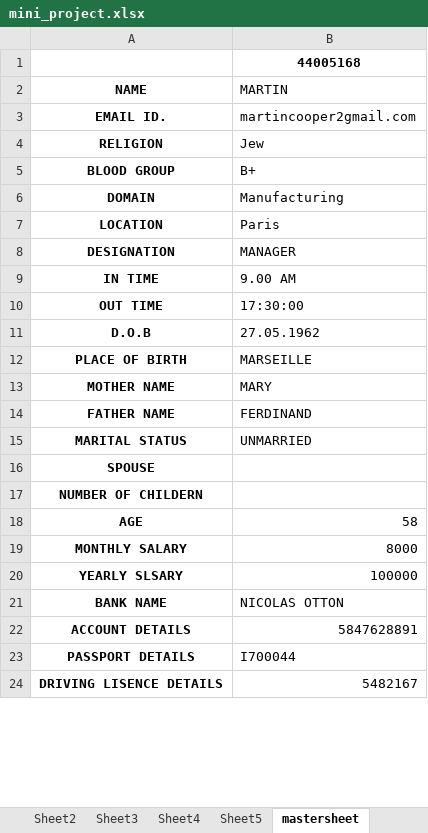
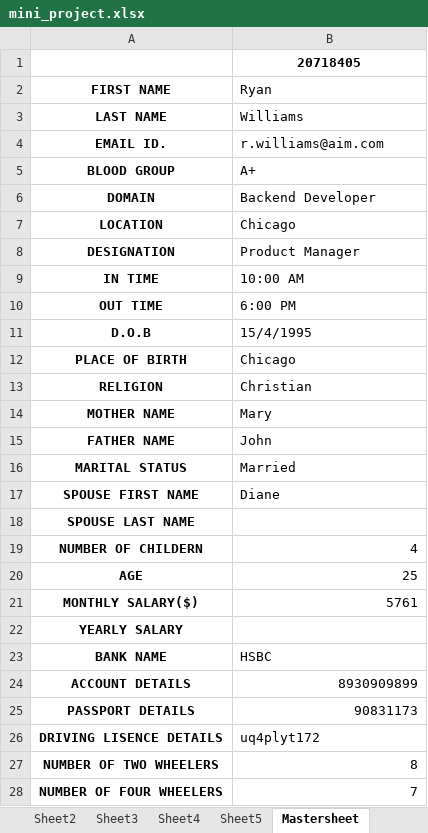
Before and after one commit to 99003788/assignment, an Excel workbook: mini_project.xlsx, sheet Mastersheet, drawn as a sheet; only a part is shown; values as stored, in another font and other column widths than the file's, no borders; removed rows and columns are numbered as before the commit, all else as after; the diff covers the shown part only; the diff names each change by its address in the sheet, - before the commit and + after, or states it on an @@ line.

```diff
--- a/mini_project.xlsx (sheet Mastersheet)
+++ b/mini_project.xlsx (sheet Mastersheet)
-sheet tab: mastersheet
+sheet tab: Mastersheet
-B1: 44005168
+B1: 20718405
-row 2: NAME | MARTIN
+row 2: FIRST NAME | Ryan
+row 3: LAST NAME | Williams
-B4: martincooper2gmail.com
+B4: r.williams@aim.com
-row 4: RELIGION | Jew
-B5: B+
+B5: A+
-B6: Manufacturing
+B6: Backend Developer
-B7: Paris
+B7: Chicago
-B8: MANAGER
+B8: Product Manager
-B9: 9.00 AM
+B9: 10:00 AM
-B10: 17:30:00
+B10: 6:00 PM
-B11: 27.05.1962
+B11: 15/4/1995
-B12: MARSEILLE
+B12: Chicago
+row 13: RELIGION | Christian
-B14: MARY
+B14: Mary
-B15: FERDINAND
+B15: John
-B16: UNMARRIED
+B16: Married
+row 17: SPOUSE FIRST NAME | Diane
-A18: SPOUSE
+A18: SPOUSE LAST NAME
-B19: (empty)
+B19: 4
-B20: 58
+B20: 25
-row 19: MONTHLY SALARY | 8000
-row 20: YEARLY SLSARY | 100000
+row 21: MONTHLY SALARY($) | 5761
+row 22: YEARLY SALARY
-B23: NICOLAS OTTON
+B23: HSBC
-B24: 5847628891
+B24: 8930909899
-B25: I700044
+B25: 90831173
-B26: 5482167
+B26: uq4plyt172
+row 27: NUMBER OF TWO WHEELERS | 8
+row 28: NUMBER OF FOUR WHEELERS | 7
```
Also changed, not shown: 7 added rows, 4 removed rows and 9 edited cells elsewhere in this sheet, sheet Sheet5, sheet Sheet2, sheet Sheet1, sheet Sheet3, sheet Sheet4.
